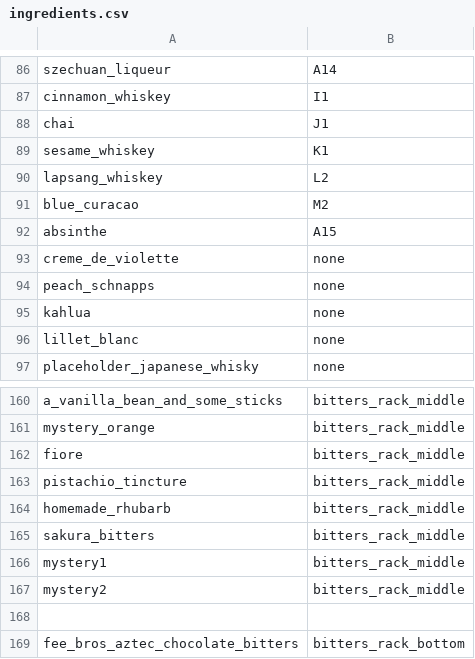
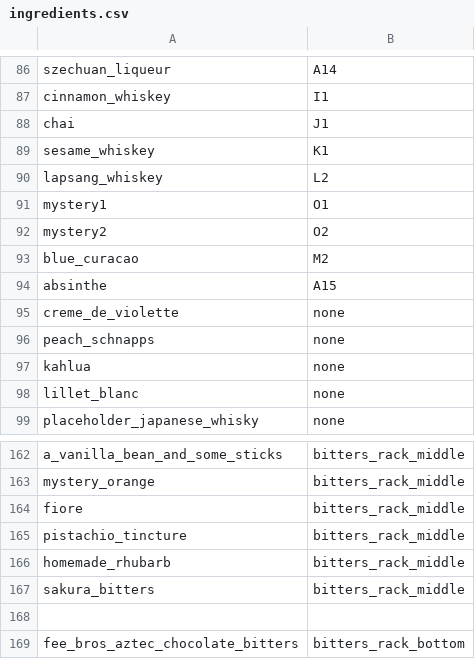
Before and after one commit to ali-clara/led-bar-menu, a CSV file: config/ingredients.csv, drawn as a sheet; only a part is shown, gaps mark what is left out; removed rows and columns are numbered as before the commit, all else as after; the diff names each change by its address in the sheet, - before the commit and + after, or states it on an @@ line.

```diff
--- a/config/ingredients.csv
+++ b/config/ingredients.csv
+row 91: mystery1 | O1
+row 92: mystery2 | O2
-row 166: mystery1 | bitters_rack_middle
-row 167: mystery2 | bitters_rack_middle
```
Also changed, not shown: 9 other files.
